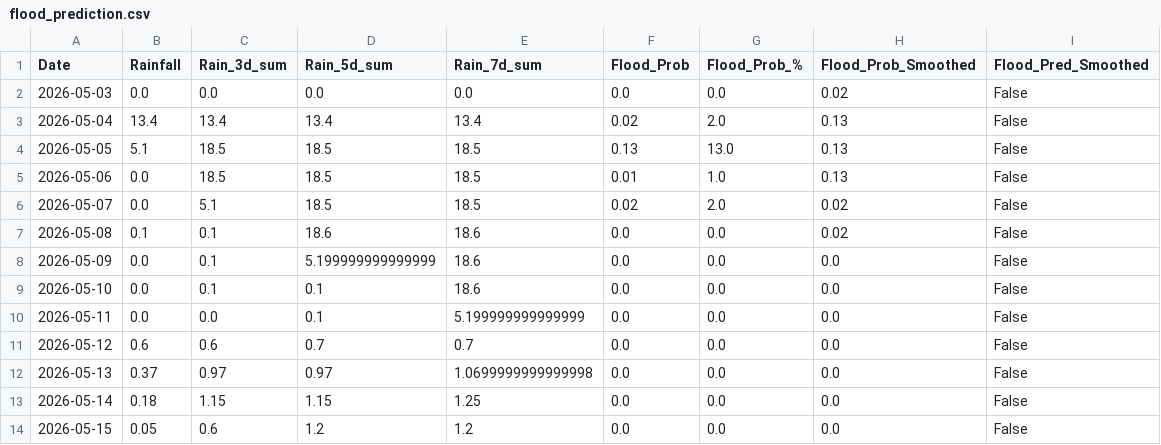
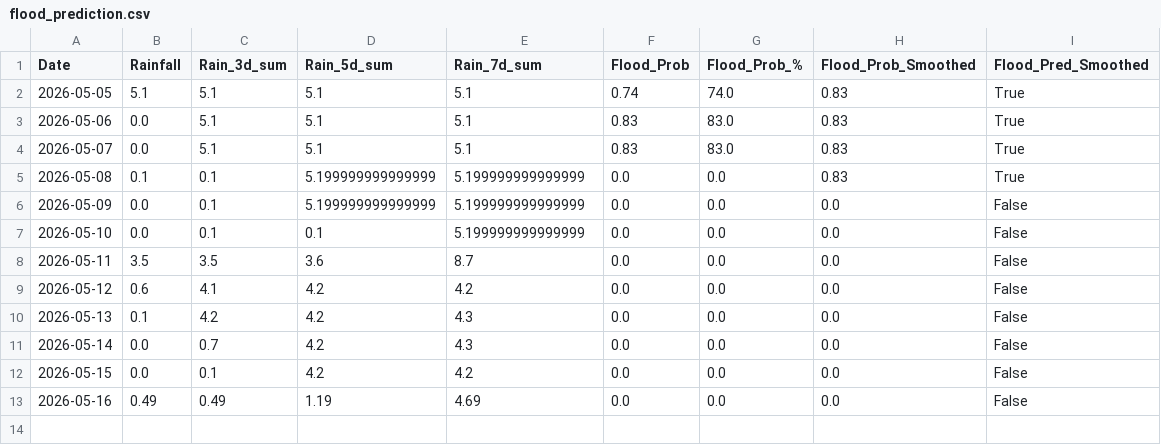
Before and after one commit to jajoojay/Matsya-Flood-detector, a CSV file: backend/csv_generator/flood_prediction.csv, drawn as a sheet.

```diff
--- a/backend/csv_generator/flood_prediction.csv
+++ b/backend/csv_generator/flood_prediction.csv
@@ -1,14 +1,13 @@
 Date,Rainfall,Rain_3d_sum,Rain_5d_sum,Rain_7d_sum,Flood_Prob,Flood_Prob_%,Flood_Prob_Smoothed,Flood_Pred_Smoothed
-2026-05-03,0.0,0.0,0.0,0.0,0.0,0.0,0.02,False
-2026-05-04,13.4,13.4,13.4,13.4,0.02,2.0,0.13,False
-2026-05-05,5.1,18.5,18.5,18.5,0.13,13.0,0.13,False
-2026-05-06,0.0,18.5,18.5,18.5,0.01,1.0,0.13,False
-2026-05-07,0.0,5.1,18.5,18.5,0.02,2.0,0.02,False
-2026-05-08,0.1,0.1,18.6,18.6,0.0,0.0,0.02,False
-2026-05-09,0.0,0.1,5.199999999999999,18.6,0.0,0.0,0.0,False
-2026-05-10,0.0,0.1,0.1,18.6,0.0,0.0,0.0,False
-2026-05-11,0.0,0.0,0.1,5.199999999999999,0.0,0.0,0.0,False
-2026-05-12,0.6,0.6,0.7,0.7,0.0,0.0,0.0,False
-2026-05-13,0.37,0.97,0.97,1.0699999999999998,0.0,0.0,0.0,False
-2026-05-14,0.18,1.15,1.15,1.25,0.0,0.0,0.0,False
-2026-05-15,0.05,0.6,1.2,1.2,0.0,0.0,0.0,False
+2026-05-05,5.1,5.1,5.1,5.1,0.74,74.0,0.83,True
+2026-05-06,0.0,5.1,5.1,5.1,0.83,83.0,0.83,True
+2026-05-07,0.0,5.1,5.1,5.1,0.83,83.0,0.83,True
+2026-05-08,0.1,0.1,5.199999999999999,5.199999999999999,0.0,0.0,0.83,True
+2026-05-09,0.0,0.1,5.199999999999999,5.199999999999999,0.0,0.0,0.0,False
+2026-05-10,0.0,0.1,0.1,5.199999999999999,0.0,0.0,0.0,False
+2026-05-11,3.5,3.5,3.6,8.7,0.0,0.0,0.0,False
+2026-05-12,0.6,4.1,4.2,4.2,0.0,0.0,0.0,False
+2026-05-13,0.1,4.2,4.2,4.3,0.0,0.0,0.0,False
+2026-05-14,0.0,0.7,4.2,4.3,0.0,0.0,0.0,False
+2026-05-15,0.0,0.1,4.2,4.2,0.0,0.0,0.0,False
+2026-05-16,0.49,0.49,1.19,4.69,0.0,0.0,0.0,False
```
Also changed, not shown: backend/flood_detector/flood_forecast.csv, 3 other files.
